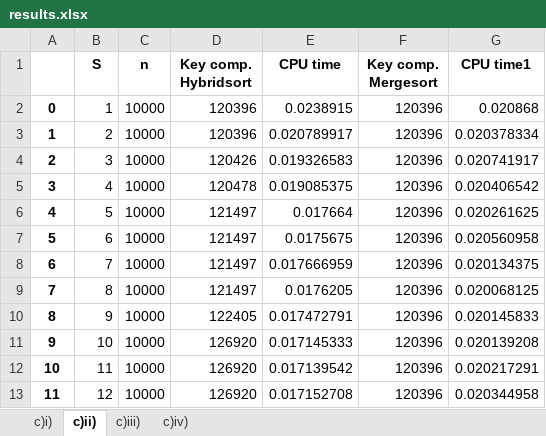
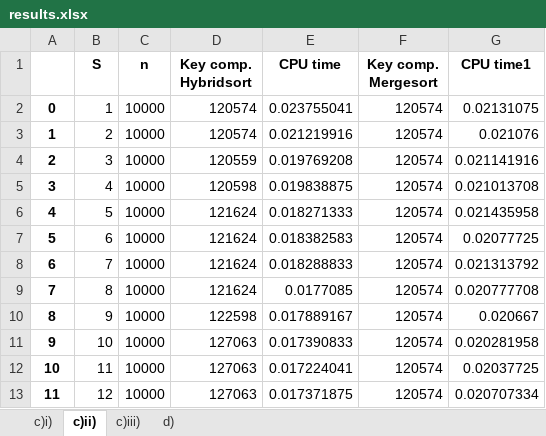
Before and after one commit to nicholasbay/SC2001-Projects, an Excel workbook: results.xlsx, sheet c)ii), drawn as a sheet; only a part is shown; values as stored, in another font and other column widths than the file's, no borders; the diff covers the shown part only; the diff names each change by its address in the sheet, - before the commit and + after, or states it on an @@ line.

Commit message:
Updated main.py
Renamed sheet for part d)

```diff
--- a/results.xlsx (sheet c)ii))
+++ b/results.xlsx (sheet c)ii))
-sheet tab: c)iv)
+sheet tab: d)
-D2:D3 (Key comp. Hybridsort): 120396
+D2:D3 (Key comp. Hybridsort): 120574
-E2 (CPU time): 0.0238915
+E2 (CPU time): 0.023755041
-F2:F13 (Key comp. Mergesort): 120396
+F2:F13 (Key comp. Mergesort): 120574
-G2 (CPU time1): 0.020868
+G2 (CPU time1): 0.02131075
-E3 (CPU time): 0.020789917
+E3 (CPU time): 0.021219916
-G3 (CPU time1): 0.020378334
+G3 (CPU time1): 0.021076
-D4 (Key comp. Hybridsort): 120426
+D4 (Key comp. Hybridsort): 120559
-E4 (CPU time): 0.019326583
+E4 (CPU time): 0.019769208
-G4 (CPU time1): 0.020741917
+G4 (CPU time1): 0.021141916
-D5 (Key comp. Hybridsort): 120478
+D5 (Key comp. Hybridsort): 120598
-E5 (CPU time): 0.019085375
+E5 (CPU time): 0.019838875
-G5 (CPU time1): 0.020406542
+G5 (CPU time1): 0.021013708
-D6:D9 (Key comp. Hybridsort): 121497
+D6:D9 (Key comp. Hybridsort): 121624
-E6 (CPU time): 0.017664
+E6 (CPU time): 0.018271333
-G6 (CPU time1): 0.020261625
+G6 (CPU time1): 0.021435958
-E7 (CPU time): 0.0175675
+E7 (CPU time): 0.018382583
-G7 (CPU time1): 0.020560958
+G7 (CPU time1): 0.02077725
-E8 (CPU time): 0.017666959
+E8 (CPU time): 0.018288833
-G8 (CPU time1): 0.020134375
+G8 (CPU time1): 0.021313792
-E9 (CPU time): 0.0176205
+E9 (CPU time): 0.0177085
-G9 (CPU time1): 0.020068125
+G9 (CPU time1): 0.020777708
-D10 (Key comp. Hybridsort): 122405
+D10 (Key comp. Hybridsort): 122598
-E10 (CPU time): 0.017472791
+E10 (CPU time): 0.017889167
-G10 (CPU time1): 0.020145833
+G10 (CPU time1): 0.020667
-D11:D13 (Key comp. Hybridsort): 126920
+D11:D13 (Key comp. Hybridsort): 127063
-E11 (CPU time): 0.017145333
+E11 (CPU time): 0.017390833
-G11 (CPU time1): 0.020139208
+G11 (CPU time1): 0.020281958
-E12 (CPU time): 0.017139542
+E12 (CPU time): 0.017224041
-G12 (CPU time1): 0.020217291
+G12 (CPU time1): 0.02037725
-E13 (CPU time): 0.017152708
+E13 (CPU time): 0.017371875
-G13 (CPU time1): 0.020344958
+G13 (CPU time1): 0.020707334
```
Also changed, not shown: 152 edited cells elsewhere in this sheet, sheet c)i), sheet c)iii), sheet d), 1 other file.
